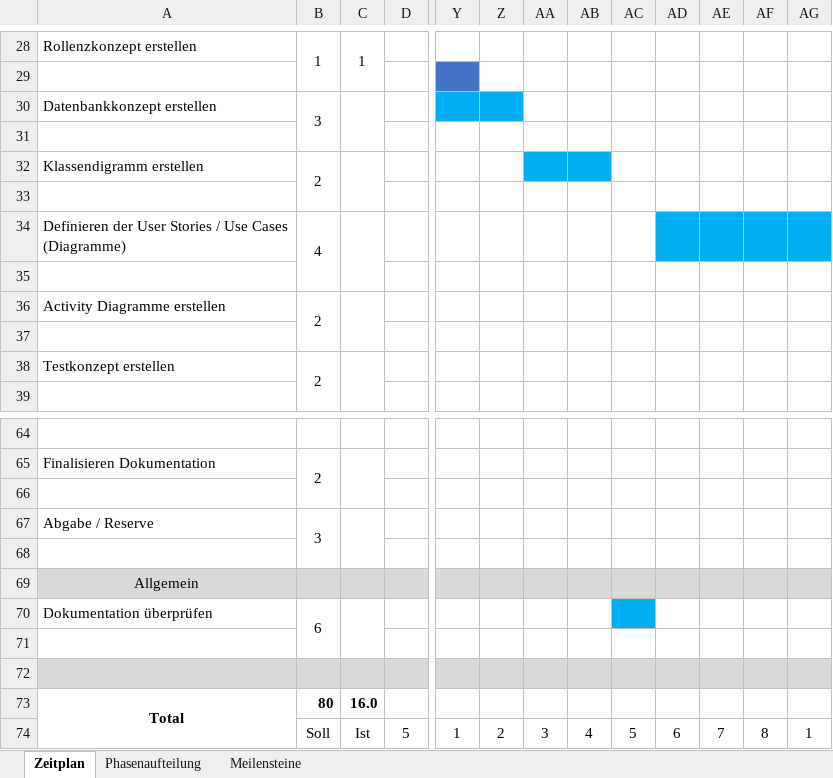
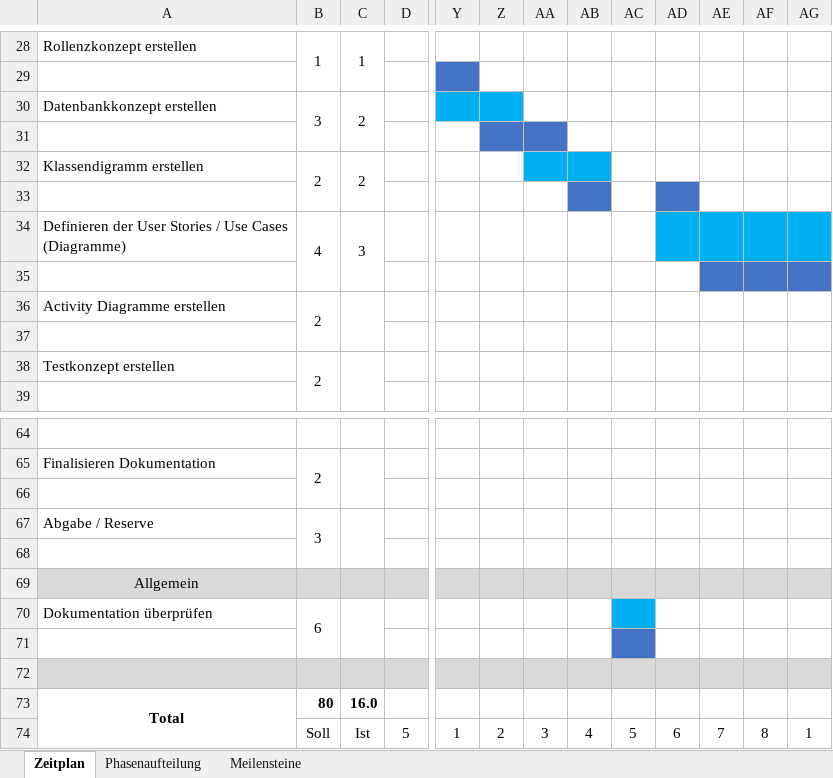
Before and after one commit to dermohoritz/IPA, an Excel workbook: Dokumentation_0.3/Zeitplan.xlsx, sheet Zeitplan, drawn as a sheet; only a part is shown, gaps mark what is left out; values as stored, in another font and other column widths than the file's, no borders; charts and pictures not drawn; the diff names each change by its address in the sheet, - before the commit and + after, or states it on an @@ line.

```diff
--- a/Dokumentation_0.3/Zeitplan.xlsx (sheet Zeitplan)
+++ b/Dokumentation_0.3/Zeitplan.xlsx (sheet Zeitplan)
-C30: (empty)
+C30: 2
-Z31:AA31 fill: none
+Z31:AA31 fill: #4472C4
-C32: (empty)
+C32: 2
-AB33 fill: none
+AB33 fill: #4472C4
-AD33 fill: none
+AD33 fill: #4472C4
-C34: (empty)
+C34: 3
-AE35:AG35 fill: none
+AE35:AG35 fill: #4472C4
-AC71 fill: none
+AC71 fill: #4472C4
```
Also changed, not shown: charts or pictures, 3 other files.
